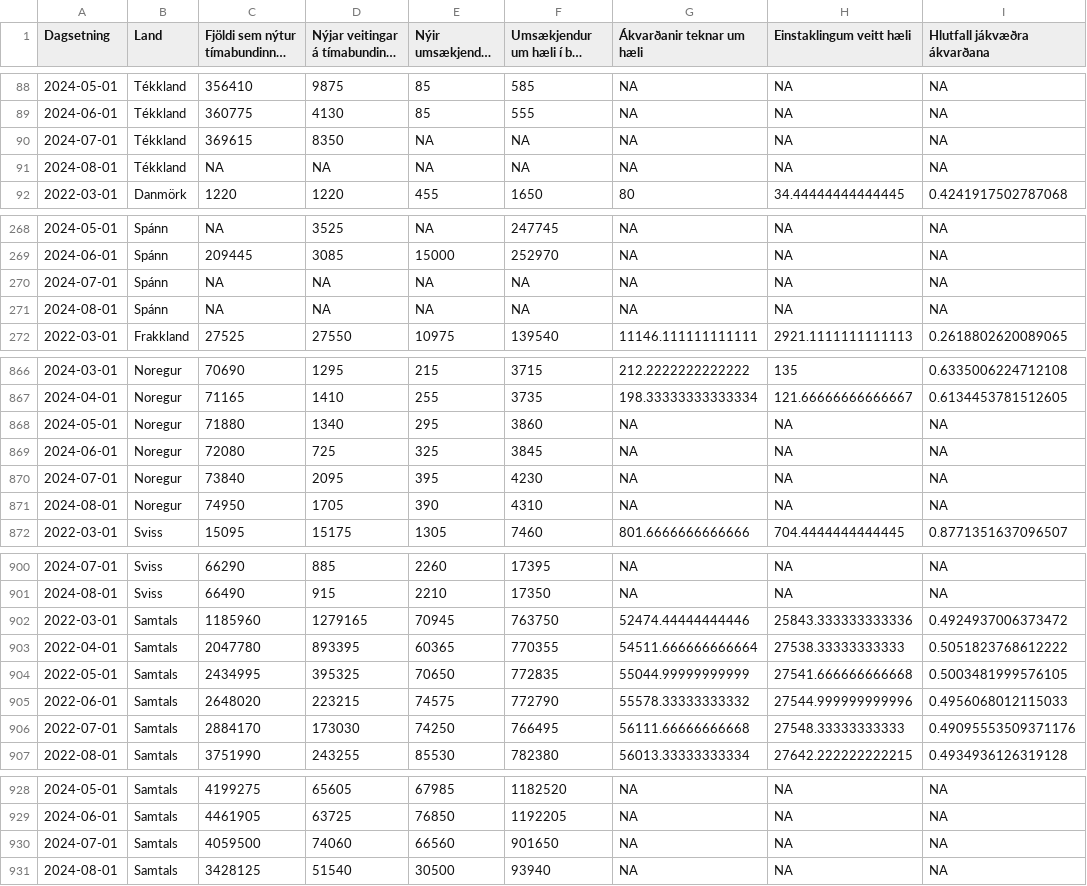
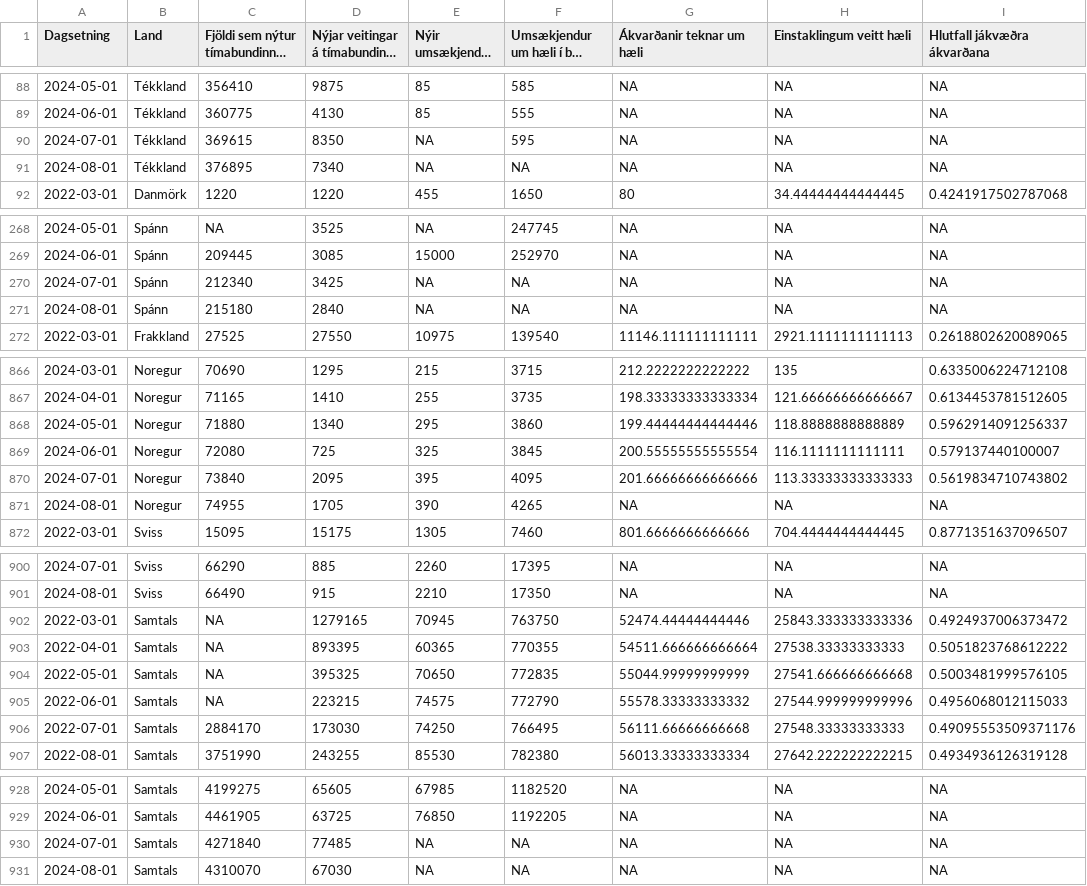
Before and after one commit to bgautijonsson/Metill.is, a CSV file: greinar/flottafolk/data/timabundin_vernd_raw.csv, drawn as a sheet; only a part is shown, gaps mark what is left out; long unchanged cells end in …; the diff covers the shown part only; the diff names each change by its address in the sheet, - before the commit and + after, or states it on an @@ line.

```diff
--- a/greinar/flottafolk/data/timabundin_vernd_raw.csv
+++ b/greinar/flottafolk/data/timabundin_vernd_raw.csv
-F90: NA
+F90: 595
-C91: NA
+C91: 376895
-D91: NA
+D91: 7340
-C270: NA
+C270: 212340
-D270: NA
+D270: 3425
-C271: NA
+C271: 215180
-D271: NA
+D271: 2840
-G868 (Ákvarðanir teknar um hæli): NA
+G868 (Ákvarðanir teknar um hæli): 199.44444444444446
-H868 (Einstaklingum veitt hæli): NA
+H868 (Einstaklingum veitt hæli): 118.8888888888889
-I868 (Hlutfall jákvæðra ákvarðana): NA
+I868 (Hlutfall jákvæðra ákvarðana): 0.5962914091256337
-G869 (Ákvarðanir teknar um hæli): NA
+G869 (Ákvarðanir teknar um hæli): 200.55555555555554
-H869 (Einstaklingum veitt hæli): NA
+H869 (Einstaklingum veitt hæli): 116.1111111111111
-I869 (Hlutfall jákvæðra ákvarðana): NA
+I869 (Hlutfall jákvæðra ákvarðana): 0.579137440100007
-F870: 4230
+F870: 4095
-G870 (Ákvarðanir teknar um hæli): NA
+G870 (Ákvarðanir teknar um hæli): 201.66666666666666
-H870 (Einstaklingum veitt hæli): NA
+H870 (Einstaklingum veitt hæli): 113.33333333333333
-I870 (Hlutfall jákvæðra ákvarðana): NA
+I870 (Hlutfall jákvæðra ákvarðana): 0.5619834710743802
-C871: 74950
+C871: 74955
-F871: 4310
+F871: 4265
-C902: 1185960
+C902: NA
-C903: 2047780
+C903: NA
-C904: 2434995
+C904: NA
-C905: 2648020
+C905: NA
-C930: 4059500
+C930: 4271840
-D930: 74060
+D930: 77485
-E930 (Nýir umsækjendur um hæli): 66560
+E930 (Nýir umsækjendur um hæli): NA
-F930: 901650
+F930: NA
-C931: 3428125
+C931: 4310070
-D931: 51540
+D931: 67030
-E931 (Nýir umsækjendur um hæli): 30500
+E931 (Nýir umsækjendur um hæli): NA
-F931: 93940
+F931: NA
```
Also changed, not shown: 24 edited cells elsewhere in this file, greinar/flottafolk/data/timabundin_vernd_pergdp.csv, greinar/flottafolk/data/timabundin_vernd_perpop.csv, 13 other files.
